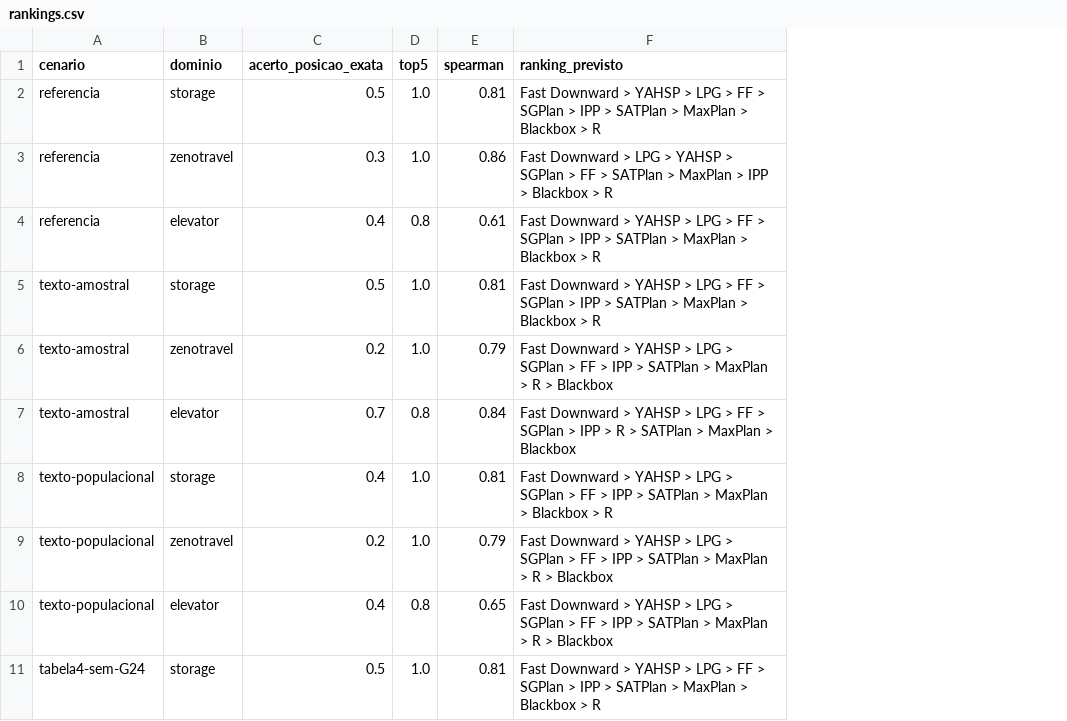
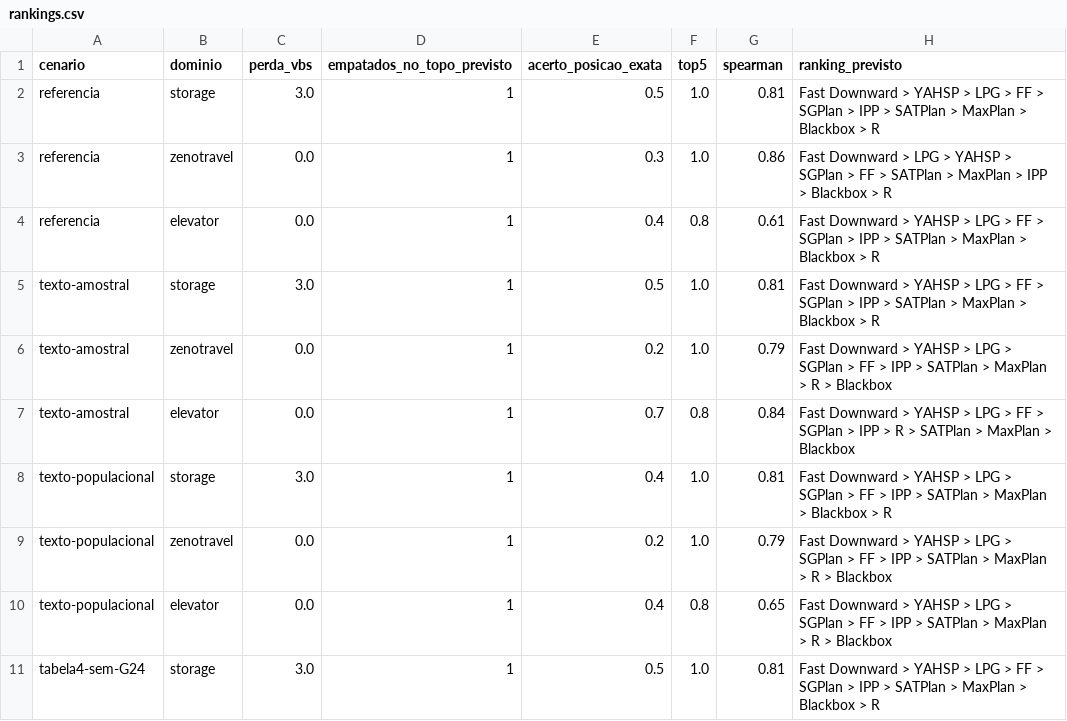
Before and after one commit to mhaddad/mestrado-dominios-planejamento, a CSV file: experimentos/analise/nivel2/rankings.csv, drawn as a sheet; only a part is shown; the diff names each change by its address in the sheet, - before the commit and + after, or states it on an @@ line.

```diff
--- a/experimentos/analise/nivel2/rankings.csv
+++ b/experimentos/analise/nivel2/rankings.csv
+column C (perda_vbs), rows 2-11: 3.0 | 0.0 | 0.0 | 3.0 | 0.0 | 0.0 | 3.0 | 0.0 | 0.0 | 3.0
+column D (empatados_no_topo_previsto), rows 2-11: all 1
```
Also changed, not shown: experimentos/analise/nivel2/cenarios.csv, 4 other files.
